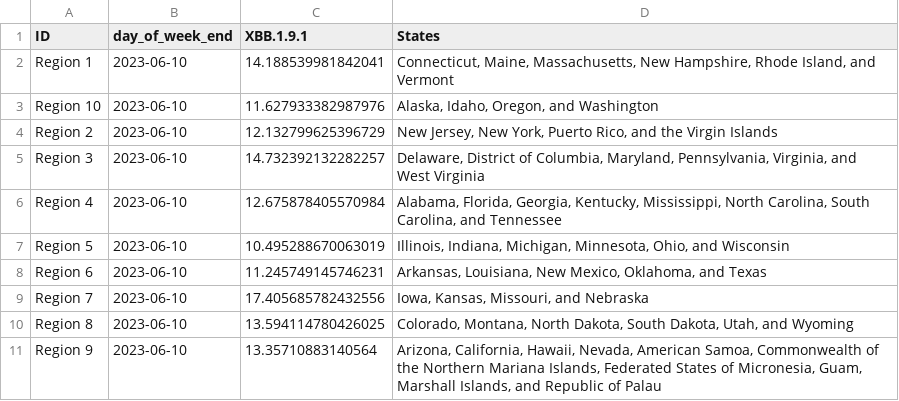
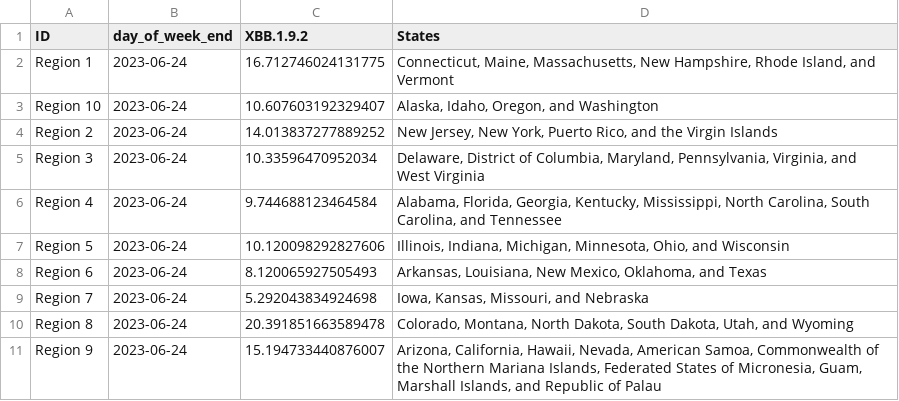
Before and after one commit to Dotdash-Data-Journalism/2022_VWH_covid_variants, a CSV file: visualizations/3qNe5_map.csv, drawn as a sheet.

```diff
--- a/visualizations/3qNe5_map.csv
+++ b/visualizations/3qNe5_map.csv
@@ -1,11 +1,11 @@
-ID,day_of_week_end,XBB.1.9.1,States
-Region 1,2023-06-10,14.188539981842041,"Connecticut, Maine, Massachusetts, New Hampshire, Rhode Island, and Vermont"
-Region 10,2023-06-10,11.627933382987976,"Alaska, Idaho, Oregon, and Washington"
-Region 2,2023-06-10,12.132799625396729,"New Jersey, New York, Puerto Rico, and the Virgin Islands"
-Region 3,2023-06-10,14.732392132282257,"Delaware, District of Columbia, Maryland, Pennsylvania, Virginia, and West Virginia"
-Region 4,2023-06-10,12.675878405570984,"Alabama, Florida, Georgia, Kentucky, Mississippi, North Carolina, South Carolina, and Tennessee"
-Region 5,2023-06-10,10.495288670063019,"Illinois, Indiana, Michigan, Minnesota, Ohio, and Wisconsin"
-Region 6,2023-06-10,11.245749145746231,"Arkansas, Louisiana, New Mexico, Oklahoma, and Texas"
-Region 7,2023-06-10,17.405685782432556,"Iowa, Kansas, Missouri, and Nebraska"
-Region 8,2023-06-10,13.594114780426025,"Colorado, Montana, North Dakota, South Dakota, Utah, and Wyoming"
-Region 9,2023-06-10,13.35710883140564,"Arizona, California, Hawaii, Nevada, American Samoa, Commonwealth of the Northern Mariana Islands, Federated States of Micronesia, Guam, Marshall Islands, and Republic of Palau"
+ID,day_of_week_end,XBB.1.9.2,States
+Region 1,2023-06-24,16.712746024131775,"Connecticut, Maine, Massachusetts, New Hampshire, Rhode Island, and Vermont"
+Region 10,2023-06-24,10.607603192329407,"Alaska, Idaho, Oregon, and Washington"
+Region 2,2023-06-24,14.013837277889252,"New Jersey, New York, Puerto Rico, and the Virgin Islands"
+Region 3,2023-06-24,10.33596470952034,"Delaware, District of Columbia, Maryland, Pennsylvania, Virginia, and West Virginia"
+Region 4,2023-06-24,9.744688123464584,"Alabama, Florida, Georgia, Kentucky, Mississippi, North Carolina, South Carolina, and Tennessee"
+Region 5,2023-06-24,10.120098292827606,"Illinois, Indiana, Michigan, Minnesota, Ohio, and Wisconsin"
+Region 6,2023-06-24,8.120065927505493,"Arkansas, Louisiana, New Mexico, Oklahoma, and Texas"
+Region 7,2023-06-24,5.292043834924698,"Iowa, Kansas, Missouri, and Nebraska"
+Region 8,2023-06-24,20.391851663589478,"Colorado, Montana, North Dakota, South Dakota, Utah, and Wyoming"
+Region 9,2023-06-24,15.194733440876007,"Arizona, California, Hawaii, Nevada, American Samoa, Commonwealth of the Northern Mariana Islands, Federated States of Micronesia, Guam, Marshall Islands, and Republic of Palau"
```
Also changed, not shown: visualizations/Ha3XE_map.csv, visualizations/tbbMo_map.csv, 1 other file.
